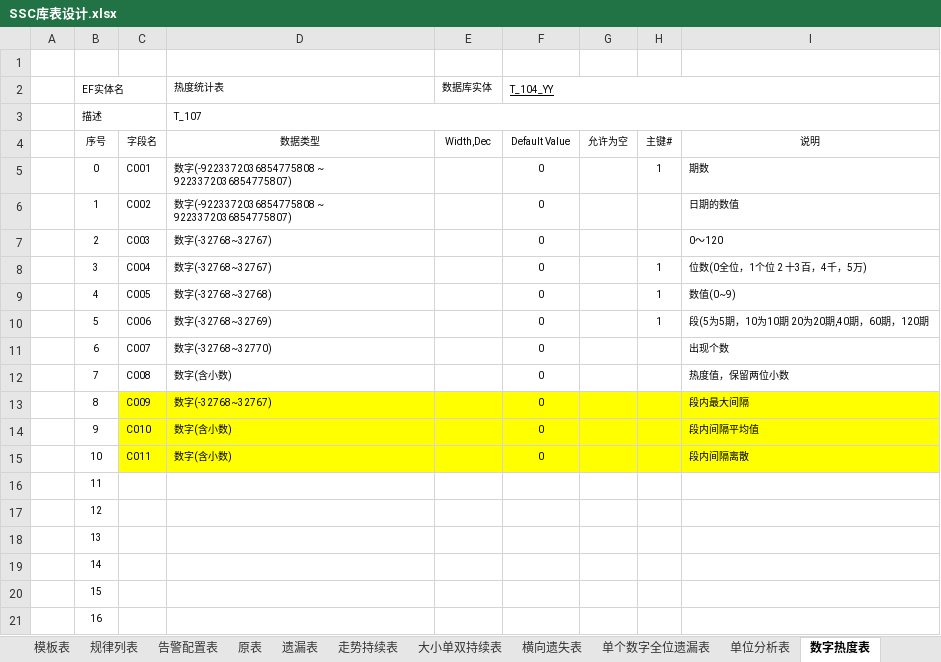
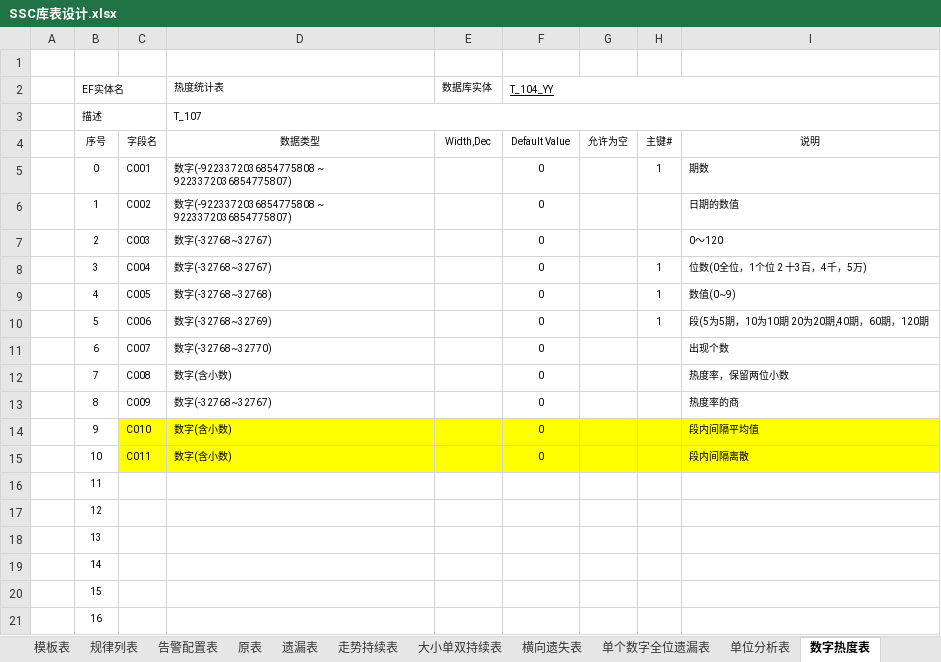
Before and after one commit to cqssc/ssc, an Excel workbook: Wendang/SSC库表设计.xlsx, sheet 数字热度表, drawn as a sheet; values as stored, in another font and other column widths than the file's, no borders; the diff names each change by its address in the sheet, - before the commit and + after, or states it on an @@ line.

```diff
--- a/Wendang/SSC库表设计.xlsx (sheet 数字热度表)
+++ b/Wendang/SSC库表设计.xlsx (sheet 数字热度表)
-I12: 热度值，保留两位小数
+I12: 热度率，保留两位小数
-C13:I13 fill: #FFFF00
+C13:I13 fill: none
-I13: 段内最大间隔
+I13: 热度率的商
```
Also changed, not shown: sheet 单位分析表, sheet 原表, sheet 走势持续表, sheet 单个数字全位遗漏表, sheet 横向遗失表, sheet 走势热度表, 7 other files.
